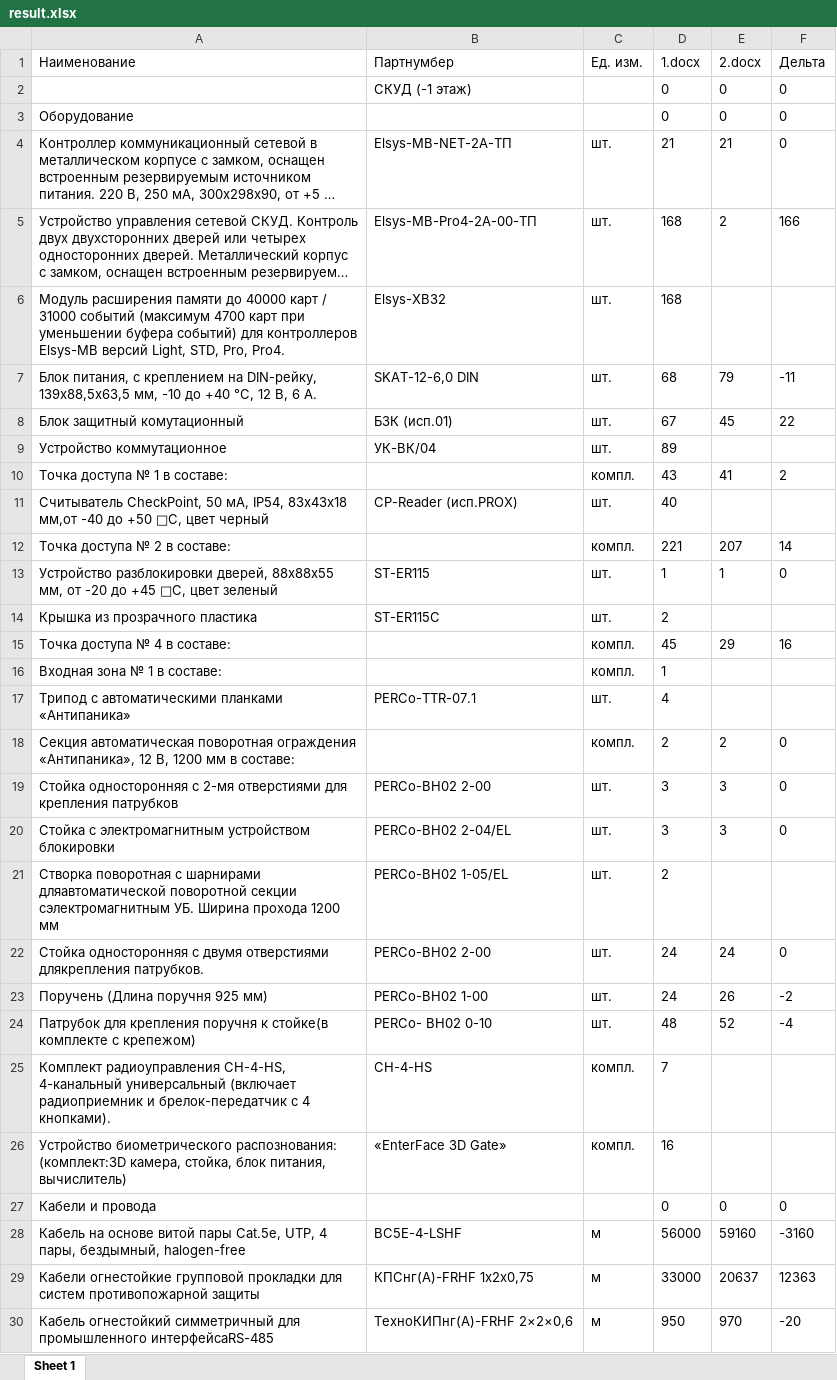
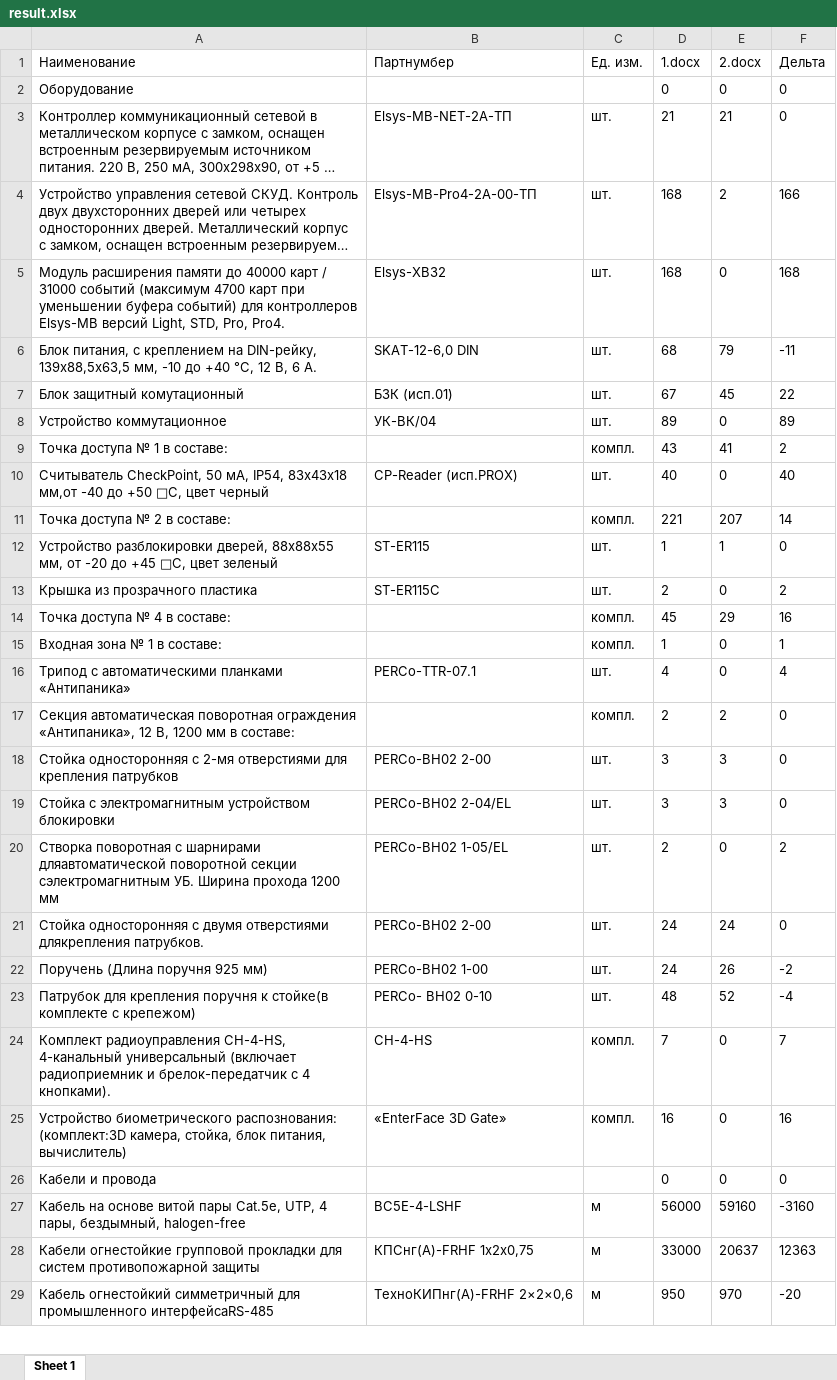
Before and after one commit to zzsdeo/docx-converter, an Excel workbook: result.xlsx, sheet Sheet 1, drawn as a sheet; only a part is shown; long unchanged cells end in …; values as stored, in another font and other column widths than the file's, no borders; charts and pictures not drawn; removed rows and columns are numbered as before the commit, all else as after; the diff covers the shown part only; the diff names each change by its address in the sheet, - before the commit and + after, or states it on an @@ line.

```diff
--- a/result.xlsx (sheet Sheet 1)
+++ b/result.xlsx (sheet Sheet 1)
-row 2:  | СКУД (-1 этаж) |  | 0 | 0 | 0
-E5 (2.docx): (empty)
+E5 (2.docx): 0
-F5 (Дельта): (empty)
+F5 (Дельта): 168
-E8 (2.docx): (empty)
+E8 (2.docx): 0
-F8 (Дельта): (empty)
+F8 (Дельта): 89
-E10 (2.docx): (empty)
+E10 (2.docx): 0
-F10 (Дельта): (empty)
+F10 (Дельта): 40
-E13 (2.docx): (empty)
+E13 (2.docx): 0
-F13 (Дельта): (empty)
+F13 (Дельта): 2
-E15:E16 (2.docx): (empty)
+E15:E16 (2.docx): 0
-F15 (Дельта): (empty)
+F15 (Дельта): 1
-F16 (Дельта): (empty)
+F16 (Дельта): 4
-E20 (2.docx): (empty)
+E20 (2.docx): 0
-F20 (Дельта): (empty)
+F20 (Дельта): 2
-E24:E25 (2.docx): (empty)
+E24:E25 (2.docx): 0
-F24 (Дельта): (empty)
+F24 (Дельта): 7
-F25 (Дельта): (empty)
+F25 (Дельта): 16
```
Also changed, not shown: 73 added rows, 1 removed row and 60 edited cells elsewhere in this sheet, charts or pictures, 3 other files.
